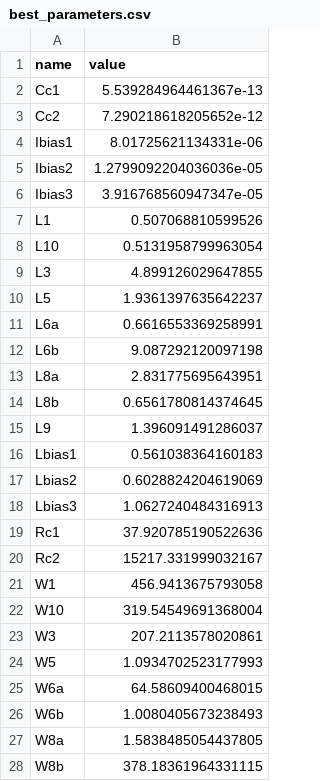
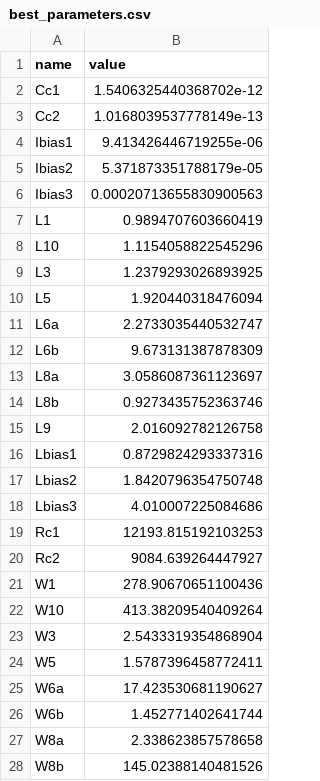
Before and after one commit to edonD/opamp, a CSV file: best_parameters.csv, drawn as a sheet; only a part is shown; the diff covers the shown part only.

```diff
--- a/best_parameters.csv
+++ b/best_parameters.csv
@@ -1,28 +1,28 @@
 name,value
-Cc1,5.539284964461367e-13
-Cc2,7.290218618205652e-12
-Ibias1,8.01725621134331e-06
-Ibias2,1.2799092204036036e-05
-Ibias3,3.916768560947347e-05
-L1,0.507068810599526
-L10,0.5131958799963054
-L3,4.899126029647855
-L5,1.9361397635642237
-L6a,0.6616553369258991
-L6b,9.087292120097198
-L8a,2.831775695643951
-L8b,0.6561780814374645
-L9,1.396091491286037
-Lbias1,0.561038364160183
-Lbias2,0.6028824204619069
-Lbias3,1.0627240484316913
-Rc1,37.920785190522636
-Rc2,15217.331999032167
-W1,456.9413675793058
-W10,319.54549691368004
-W3,207.2113578020861
-W5,1.0934702523177993
-W6a,64.58609400468015
-W6b,1.0080405673238493
-W8a,1.5838485054437805
-W8b,378.18361964331115
+Cc1,1.5406325440368702e-12
+Cc2,1.0168039537778149e-13
+Ibias1,9.413426446719255e-06
+Ibias2,5.371873351788179e-05
+Ibias3,0.00020713655830900563
+L1,0.9894707603660419
+L10,1.1154058822545296
+L3,1.2379293026893925
+L5,1.920440318476094
+L6a,2.2733035440532747
+L6b,9.673131387878309
+L8a,3.0586087361123697
+L8b,0.9273435752363746
+L9,2.016092782126758
+Lbias1,0.8729824293337316
+Lbias2,1.8420796354750748
+Lbias3,4.010007225084686
+Rc1,12193.815192103253
+Rc2,9084.639264447927
+W1,278.90670651100436
+W10,413.38209540409264
+W3,2.5433319354868904
+W5,1.5787396458772411
+W6a,17.423530681190627
+W6b,1.452771402641744
+W8a,2.338623857578658
+W8b,145.02388140481526
```
Also changed, not shown: 4 edited cells elsewhere in this file, results.tsv, 1 other file.
